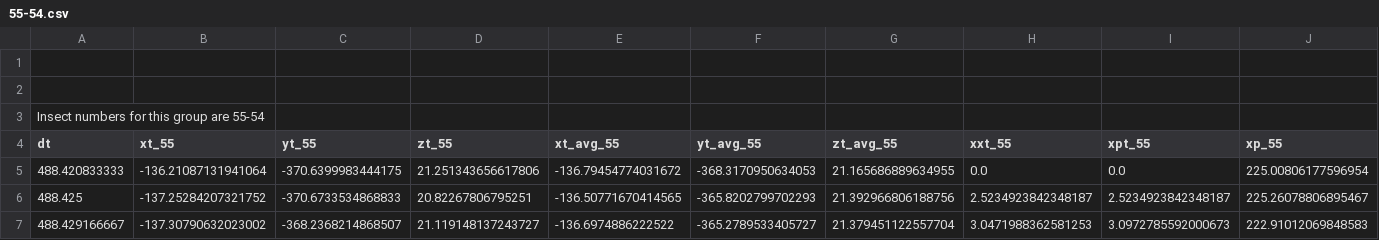
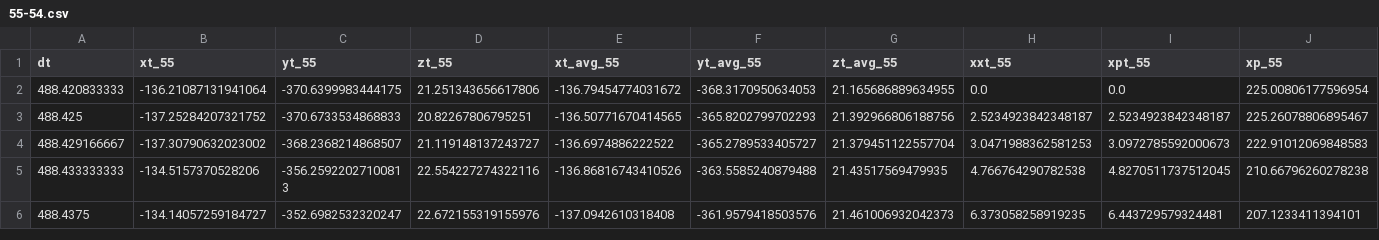
Before and after one commit to rsh2458/dragonfly, a CSV file: csv/55-54.csv, drawn as a sheet; only a part is shown; the shorter side is filled out with more unchanged rows; rows hold the shown columns only; the diff names each change by its address in the sheet, - before the commit and + after, or states it on an @@ line.

Commit message:
Update 55-54.csv

```diff
--- a/csv/55-54.csv
+++ b/csv/55-54.csv
-row 1: (empty)
-row 2: (empty)
-row 3: Insect numbers for this group are 55-54
```
